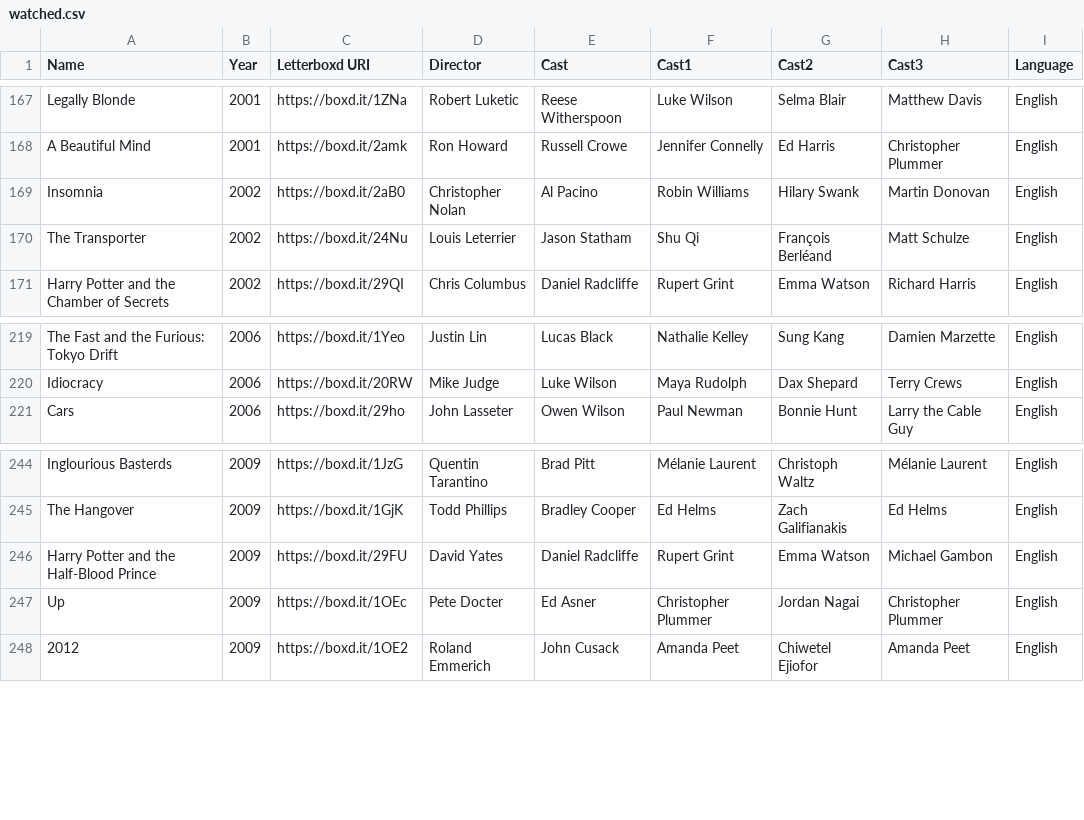
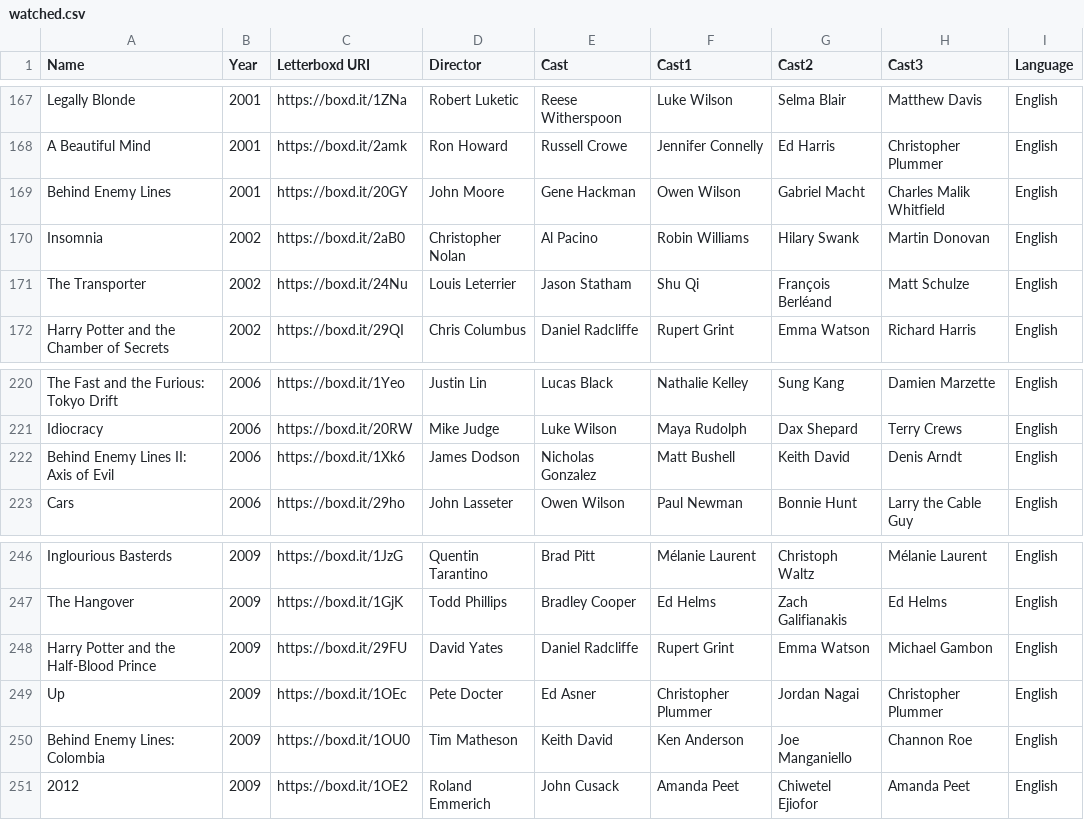
Before and after one commit to ASAND5/f-m-vis, a CSV file: watched.csv, drawn as a sheet; only a part is shown, gaps mark what is left out; the diff names each change by its address in the sheet, - before the commit and + after, or states it on an @@ line.

Commit message:
Update watched.csv

```diff
--- a/watched.csv
+++ b/watched.csv
+row 169: Behind Enemy Lines | 2001 | https://boxd.it/20GY | John Moore | Gene Hackman | Owen Wilson | Gabriel Macht | Charles Malik Whitfield | English
+row 222: Behind Enemy Lines II: Axis of Evil | 2006 | https://boxd.it/1Xk6 | James Dodson | Nicholas Gonzalez | Matt Bushell | Keith David | Denis Arndt | English
+row 250: Behind Enemy Lines: Colombia | 2009 | https://boxd.it/1OU0 | Tim Matheson | Keith David | Ken Anderson | Joe Manganiello | Channon Roe | English
```
